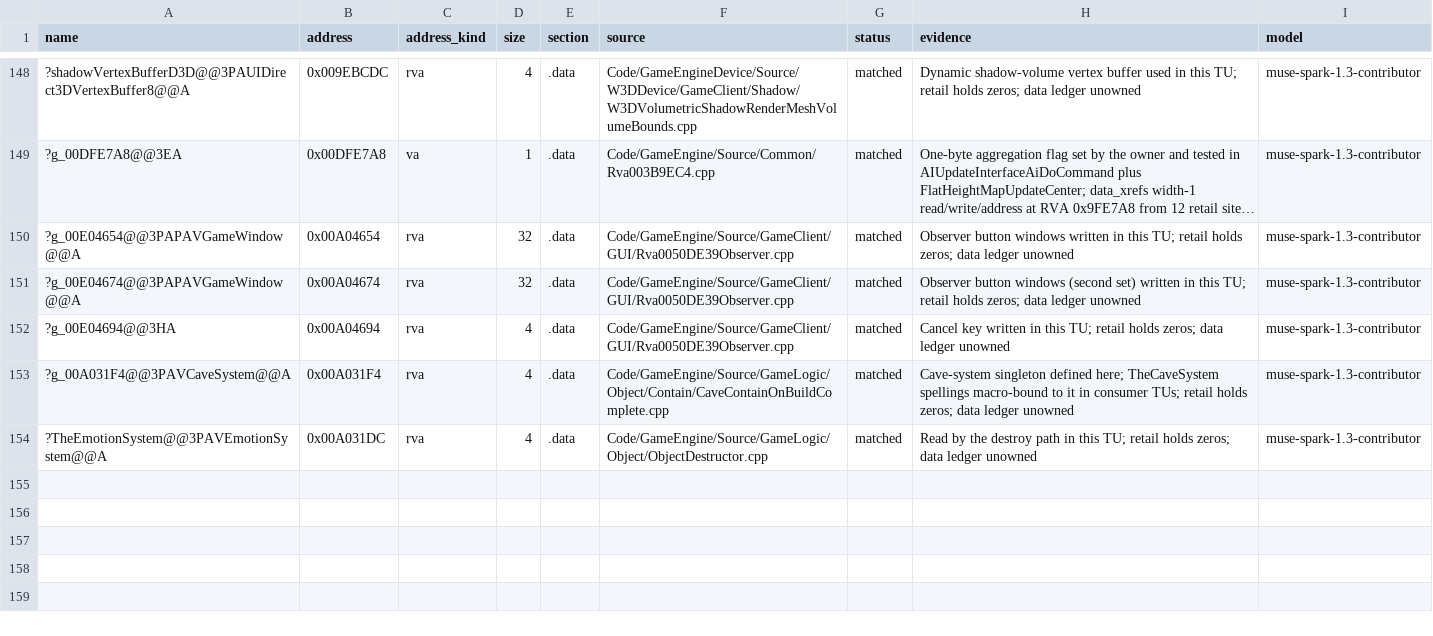
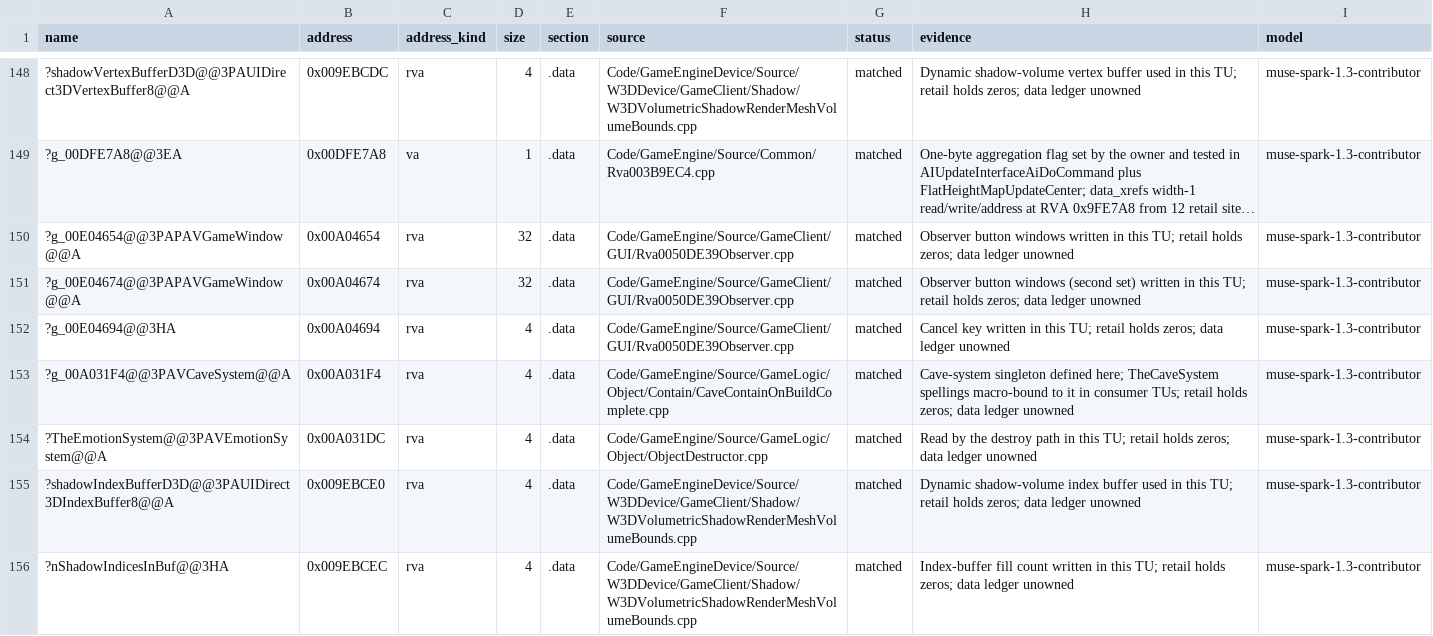
Before and after one commit to AA-plus/Open-BFME-2, a CSV file: reverse/data_rows.csv, drawn as a sheet; only a part is shown, gaps mark what is left out; long unchanged cells end in ….

Commit message:
Own shadowIndexBufferD3D + nShadowIndicesInBuf as verified data; U's gone
Same TU as the vertex-buffer row: dynamic shadow-volume index buffer and
its fill count; retail holds zeros at VA 0x009EBCE0/0x009EBCEC. Defined +
rowed here (8B total). TU row still verifies. The g_00DEBCE0 alternate
spelling (different interface) stays for its own TU.

```diff
--- a/reverse/data_rows.csv
+++ b/reverse/data_rows.csv
@@ -154 +154,3 @@ name,address,address_kind,size,section,source,status,evidence,model
 ?TheEmotionSystem@@3PAVEmotionSystem@@A,0x00A031DC,rva,4,.data,Code/GameEngine/Source/GameLogic/Object/ObjectDestructor.cpp,matched,Read by the destroy path in this TU; retail holds zeros; data ledger unowned,muse-spark-1.3-contributor
+?shadowIndexBufferD3D@@3PAUIDirect3DIndexBuffer8@@A,0x009EBCE0,rva,4,.data,Code/GameEngineDevice/Source/W3DDevice/GameClient/Shadow/W3DVolumetricShadowRenderMeshVolumeBounds.cpp,matched,Dynamic shadow-volume index buffer used in this TU; retail holds zeros; data ledger unowned,muse-spark-1.3-contributor
+?nShadowIndicesInBuf@@3HA,0x009EBCEC,rva,4,.data,Code/GameEngineDevice/Source/W3DDevice/GameClient/Shadow/W3DVolumetricShadowRenderMeshVolumeBounds.cpp,matched,Index-buffer fill count written in this TU; retail holds zeros; data ledger unowned,muse-spark-1.3-contributor
```
Also changed, not shown: 1 other file.
